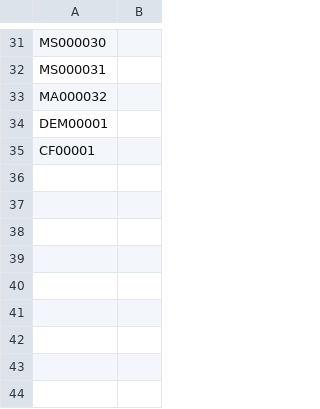
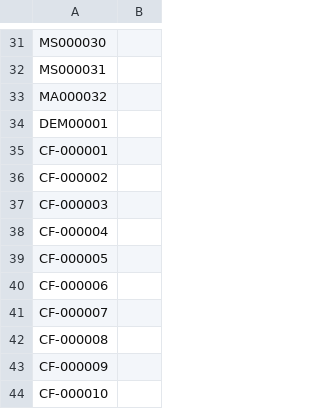
Before and after one commit to JAsquith/analytics-site-model, a CSV file: TestsList.csv, drawn as a sheet; only a part is shown, gaps mark what is left out; the diff names each change by its address in the sheet, - before the commit and + after, or states it on an @@ line.

Commit message:
Added ChrisF's first 10 regression tests

```diff
--- a/TestsList.csv
+++ b/TestsList.csv
@@ column A renumbered in row 35 @@
+row 36: CF-000002
+row 37: CF-000003
+row 38: CF-000004
+row 39: CF-000005
+row 40: CF-000006
+row 41: CF-000007
+row 42: CF-000008
+row 43: CF-000009
+row 44: CF-000010
```
Also changed, not shown: test-resources/table-data/expected/Chris 4 - A8P8 Open Students - Tot Pts.csv, 18 other files.
